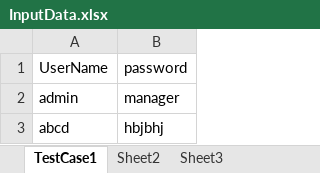
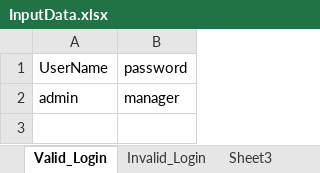
Before and after one commit to laggraw/SeleniumFramework, an Excel workbook: data/InputData.xlsx, sheet Valid_Login, drawn as a sheet; values as stored, in another font and other column widths than the file's, no borders; the diff names each change by its address in the sheet, - before the commit and + after, or states it on an @@ line.

```diff
--- a/data/InputData.xlsx (sheet Valid_Login)
+++ b/data/InputData.xlsx (sheet Valid_Login)
-sheet tab: TestCase1
+sheet tab: Valid_Login
-sheet tab: Sheet2
+sheet tab: Invalid_Login
-row 3: abcd | hbjbhj
```
Also changed, not shown: sheet Invalid_Login, 2 other files.
